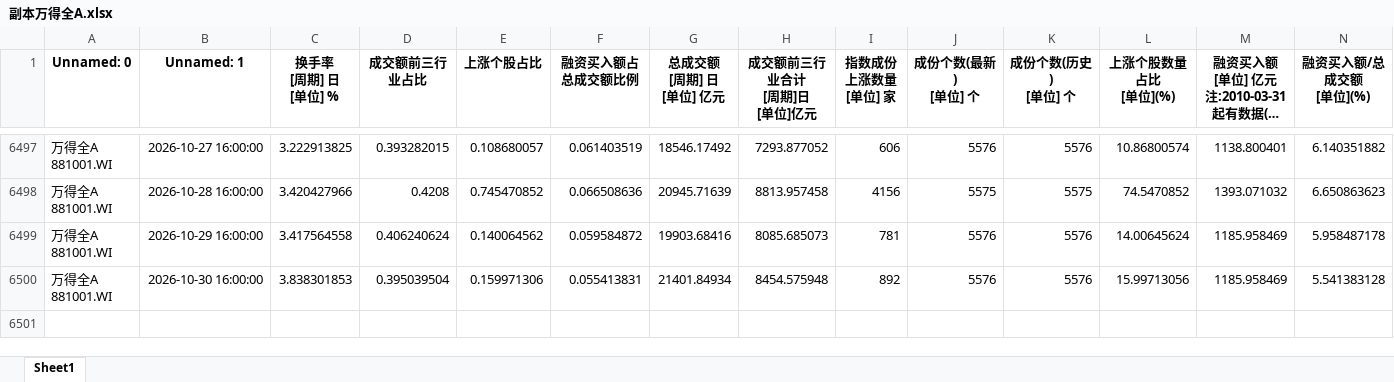
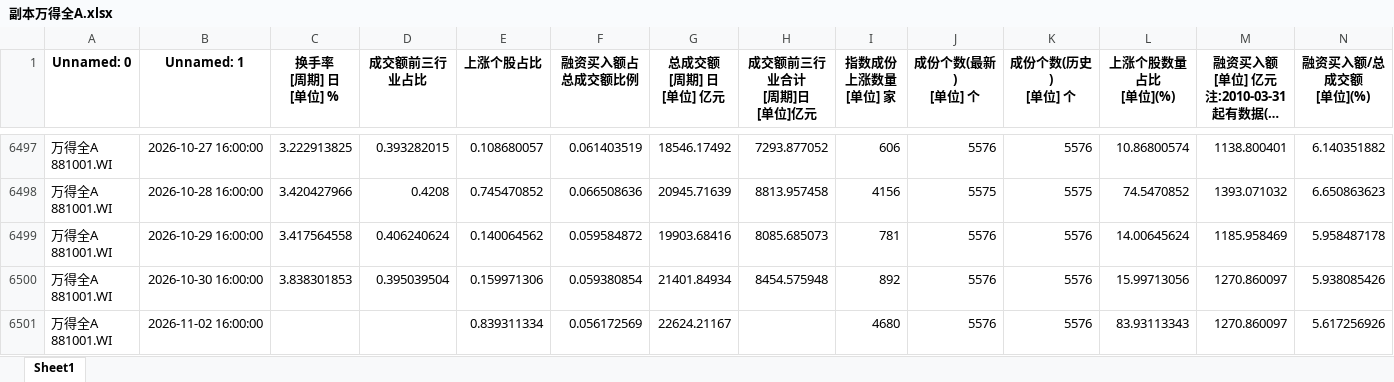
Before and after one commit to moriatyj/share, an Excel workbook: docs/副本万得全A.xlsx, sheet Sheet1, drawn as a sheet; only a part is shown, gaps mark what is left out; long unchanged cells end in …; values as stored, in another font and other column widths than the file's, no borders; ↵ is a line break in a cell; the diff names each change by its address in the sheet, - before the commit and + after, or states it on an @@ line.

```diff
--- a/docs/副本万得全A.xlsx (sheet Sheet1)
+++ b/docs/副本万得全A.xlsx (sheet Sheet1)
-F6500 (融资买入额占总成交额比例): 0.055413831
+F6500 (融资买入额占总成交额比例): 0.059380854
-M6500: 1185.958469
+M6500: 1270.860097
-N6500 (融资买入额/总成交额 [单位](%)): 5.541383128
+N6500 (融资买入额/总成交额 [单位](%)): 5.938085426
+row 6501: 万得全A ↵ 881001.WI | 2026-11-02 16:00:00 |  |  | 0.839311334 | 0.056172569 | 22624.21167 |  | 4680 | 5576 | 5576 | 83.93113343 | 1270.860097 | 5.617256926
```
Also changed, not shown: docs/情绪指标_结果.xlsx, 副本万得全A.xlsx, 10 other files.
